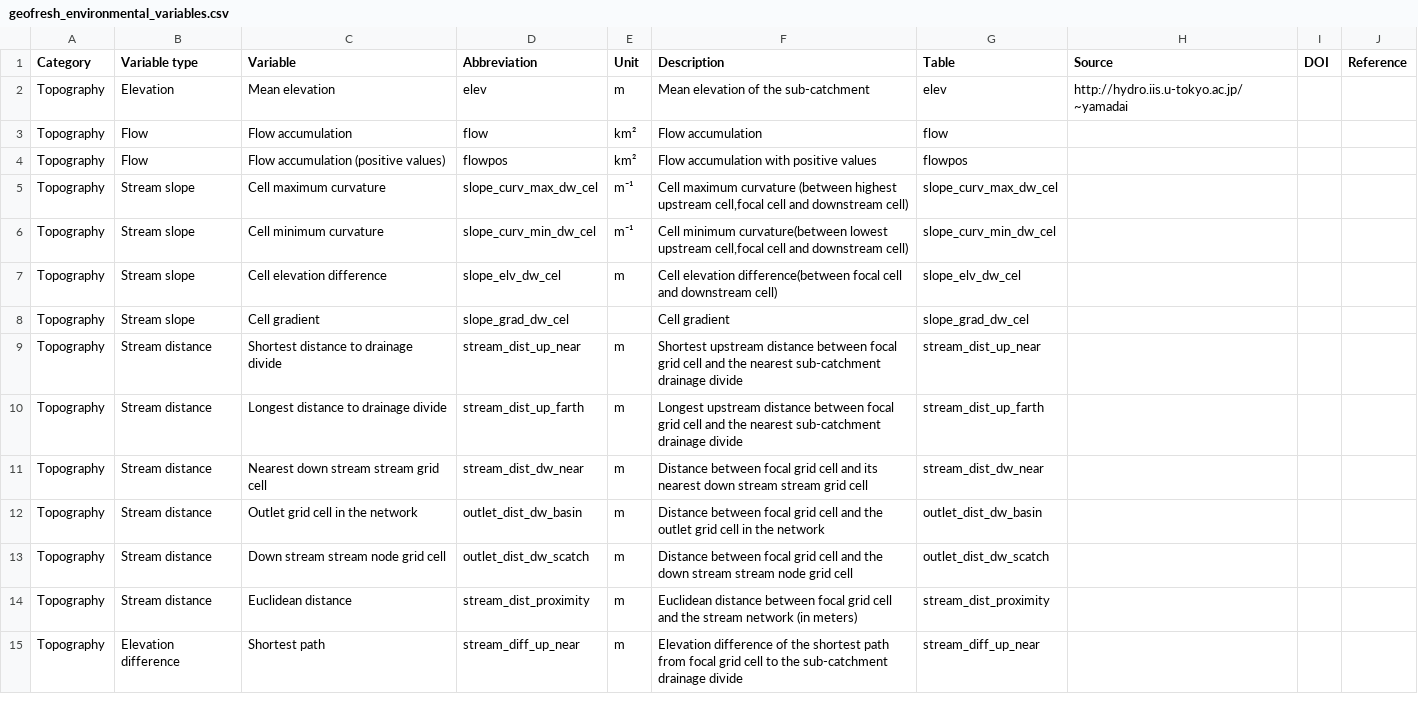
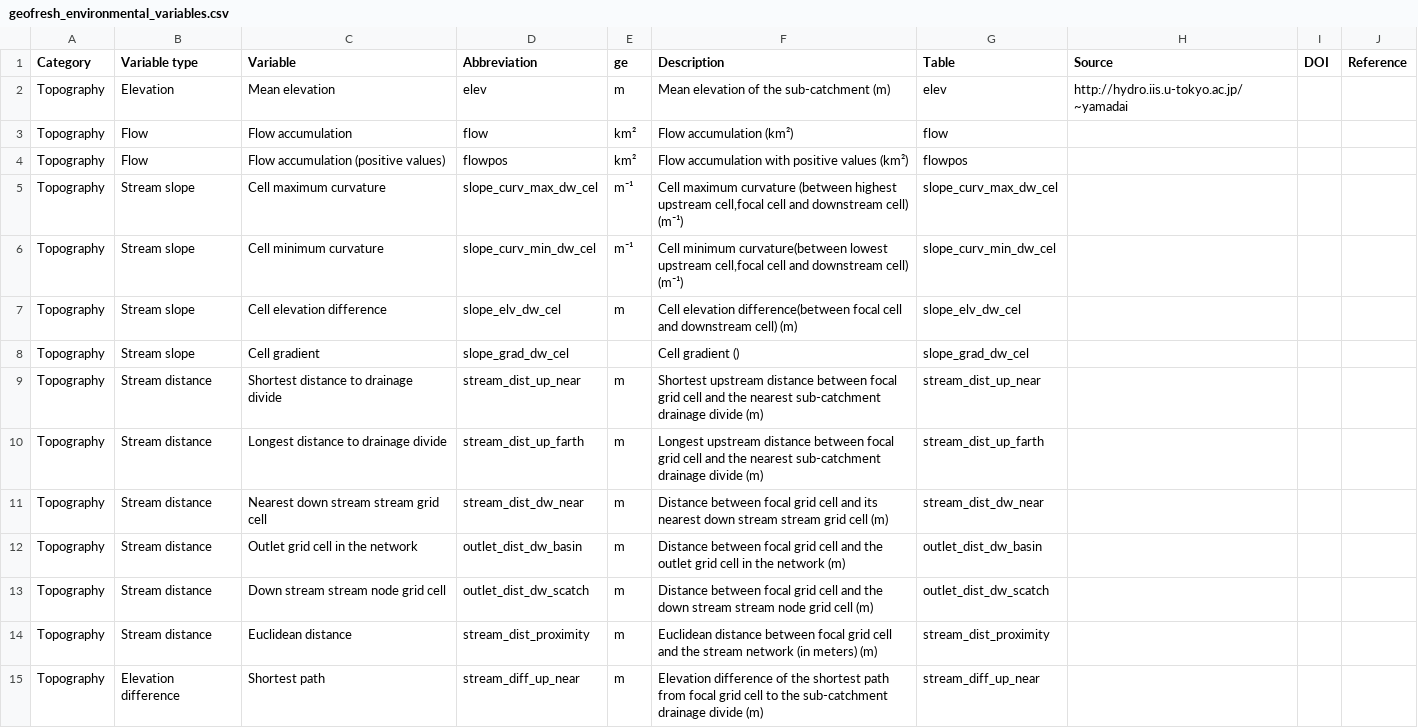
Before and after one commit to glowabio/geofresh, a CSV file: www/data/geofresh_environmental_variables.csv, drawn as a sheet; only a part is shown; the diff covers the shown part only.

Commit message:
edits in variable table

```diff
--- a/www/data/geofresh_environmental_variables.csv
+++ b/www/data/geofresh_environmental_variables.csv
@@ -1,15 +1,15 @@
-Category,Variable type,Variable,Abbreviation,Unit,Description,Table,Source,DOI,Reference
-Topography,Elevation,Mean elevation,elev,m,Mean elevation of the sub-catchment,elev,http://hydro.iis.u-tokyo.ac.jp/~yamadai,,
-Topography,Flow,Flow accumulation,flow,km²,Flow accumulation,flow,,,
-Topography,Flow,Flow accumulation (positive values),flowpos,km²,Flow accumulation with positive values,flowpos,,,
-Topography,Stream slope,Cell maximum curvature,slope_curv_max_dw_cel,m⁻¹,"Cell maximum curvature (between highest upstream cell,focal cell and downstream cell)",slope_curv_max_dw_cel,,,
-Topography,Stream slope,Cell minimum curvature,slope_curv_min_dw_cel,m⁻¹,"Cell minimum curvature(between lowest upstream cell,focal cell and downstream cell)",slope_curv_min_dw_cel,,,
-Topography,Stream slope,Cell elevation difference,slope_elv_dw_cel,m,Cell elevation difference(between focal cell and downstream cell),slope_elv_dw_cel,,,
-Topography,Stream slope,Cell gradient,slope_grad_dw_cel,,Cell gradient,slope_grad_dw_cel,,,
-Topography,Stream distance,Shortest distance to drainage divide,stream_dist_up_near,m,Shortest upstream distance between focal grid cell and the nearest sub-catchment drainage divide,stream_dist_up_near,,,
-Topography,Stream distance,Longest distance to drainage divide,stream_dist_up_farth,m,Longest upstream distance between focal grid cell and the nearest sub-catchment drainage divide,stream_dist_up_farth,,,
-Topography,Stream distance,Nearest down stream stream grid cell,stream_dist_dw_near,m,Distance between focal grid cell and its nearest down stream stream grid cell,stream_dist_dw_near,,,
-Topography,Stream distance,Outlet grid cell in the network,outlet_dist_dw_basin,m,Distance between focal grid cell and the outlet grid cell in the network,outlet_dist_dw_basin,,,
-Topography,Stream distance,Down stream stream node grid cell,outlet_dist_dw_scatch,m,Distance between focal grid cell and the down stream stream node grid cell,outlet_dist_dw_scatch,,,
-Topography,Stream distance,Euclidean distance,stream_dist_proximity,m,Euclidean distance between focal grid cell and the stream network (in meters),stream_dist_proximity,,,
-Topography,Elevation difference,Shortest path,stream_diff_up_near,m,Elevation difference of the shortest path from focal grid cell to the sub-catchment drainage divide,stream_diff_up_near,,,
+Category,Variable type,Variable,Abbreviation,ge,Description,Table,Source,DOI,Reference
+Topography,Elevation,Mean elevation,elev,m,Mean elevation of the sub-catchment (m),elev,http://hydro.iis.u-tokyo.ac.jp/~yamadai,,
+Topography,Flow,Flow accumulation,flow,km²,Flow accumulation (km²),flow,,,
+Topography,Flow,Flow accumulation (positive values),flowpos,km²,Flow accumulation with positive values (km²),flowpos,,,
+Topography,Stream slope,Cell maximum curvature,slope_curv_max_dw_cel,m⁻¹,"Cell maximum curvature (between highest upstream cell,focal cell and downstream cell) (m⁻¹)",slope_curv_max_dw_cel,,,
+Topography,Stream slope,Cell minimum curvature,slope_curv_min_dw_cel,m⁻¹,"Cell minimum curvature(between lowest upstream cell,focal cell and downstream cell) (m⁻¹)",slope_curv_min_dw_cel,,,
+Topography,Stream slope,Cell elevation difference,slope_elv_dw_cel,m,Cell elevation difference(between focal cell and downstream cell) (m),slope_elv_dw_cel,,,
+Topography,Stream slope,Cell gradient,slope_grad_dw_cel,,Cell gradient (),slope_grad_dw_cel,,,
+Topography,Stream distance,Shortest distance to drainage divide,stream_dist_up_near,m,Shortest upstream distance between focal grid cell and the nearest sub-catchment drainage divide (m),stream_dist_up_near,,,
+Topography,Stream distance,Longest distance to drainage divide,stream_dist_up_farth,m,Longest upstream distance between focal grid cell and the nearest sub-catchment drainage divide (m),stream_dist_up_farth,,,
+Topography,Stream distance,Nearest down stream stream grid cell,stream_dist_dw_near,m,Distance between focal grid cell and its nearest down stream stream grid cell (m),stream_dist_dw_near,,,
+Topography,Stream distance,Outlet grid cell in the network,outlet_dist_dw_basin,m,Distance between focal grid cell and the outlet grid cell in the network (m),outlet_dist_dw_basin,,,
+Topography,Stream distance,Down stream stream node grid cell,outlet_dist_dw_scatch,m,Distance between focal grid cell and the down stream stream node grid cell (m),outlet_dist_dw_scatch,,,
+Topography,Stream distance,Euclidean distance,stream_dist_proximity,m,Euclidean distance between focal grid cell and the stream network (in meters) (m),stream_dist_proximity,,,
+Topography,Elevation difference,Shortest path,stream_diff_up_near,m,Elevation difference of the shortest path from focal grid cell to the sub-catchment drainage divide (m),stream_diff_up_near,,,
```
Also changed, not shown: 109 edited cells elsewhere in this file.
